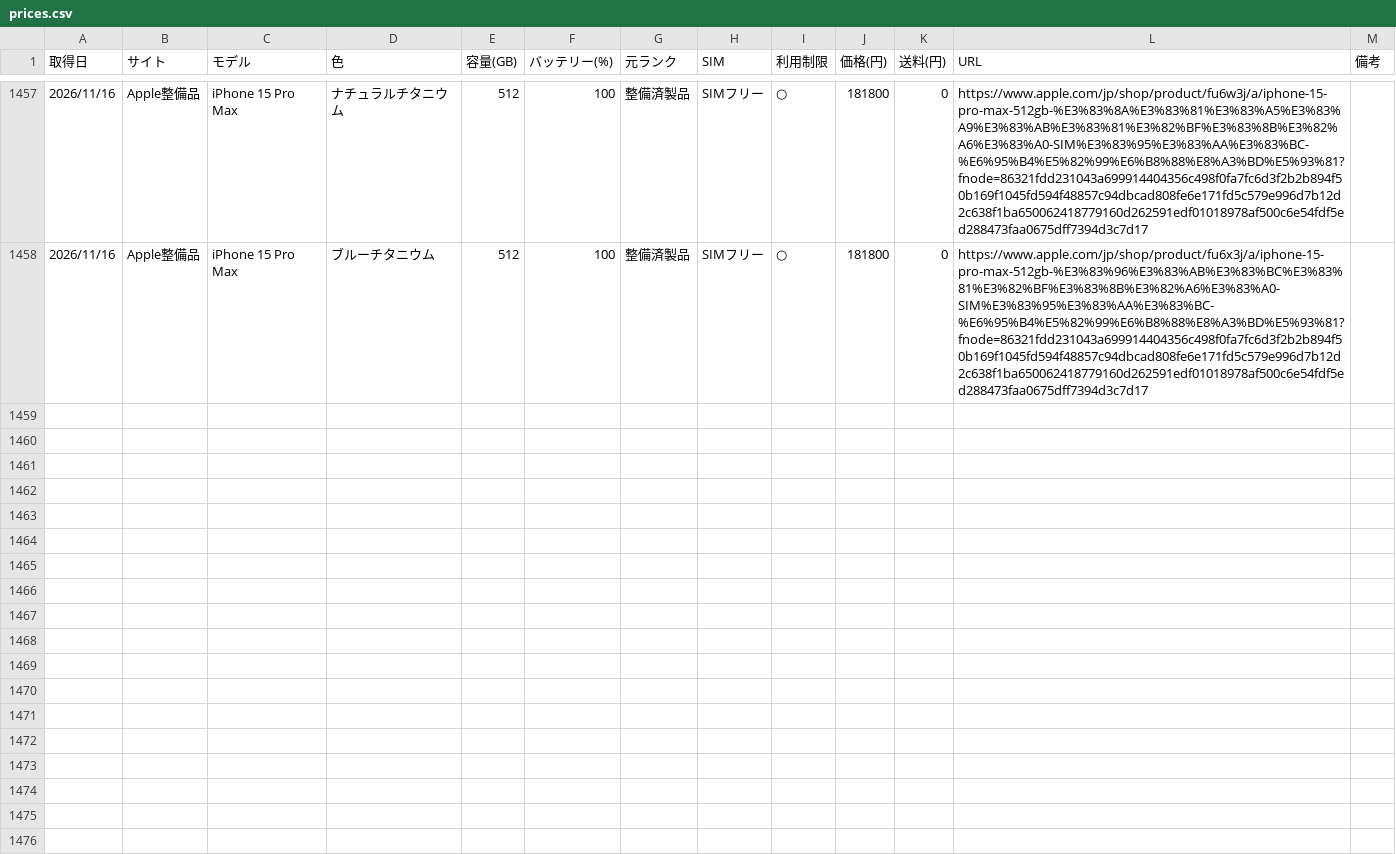
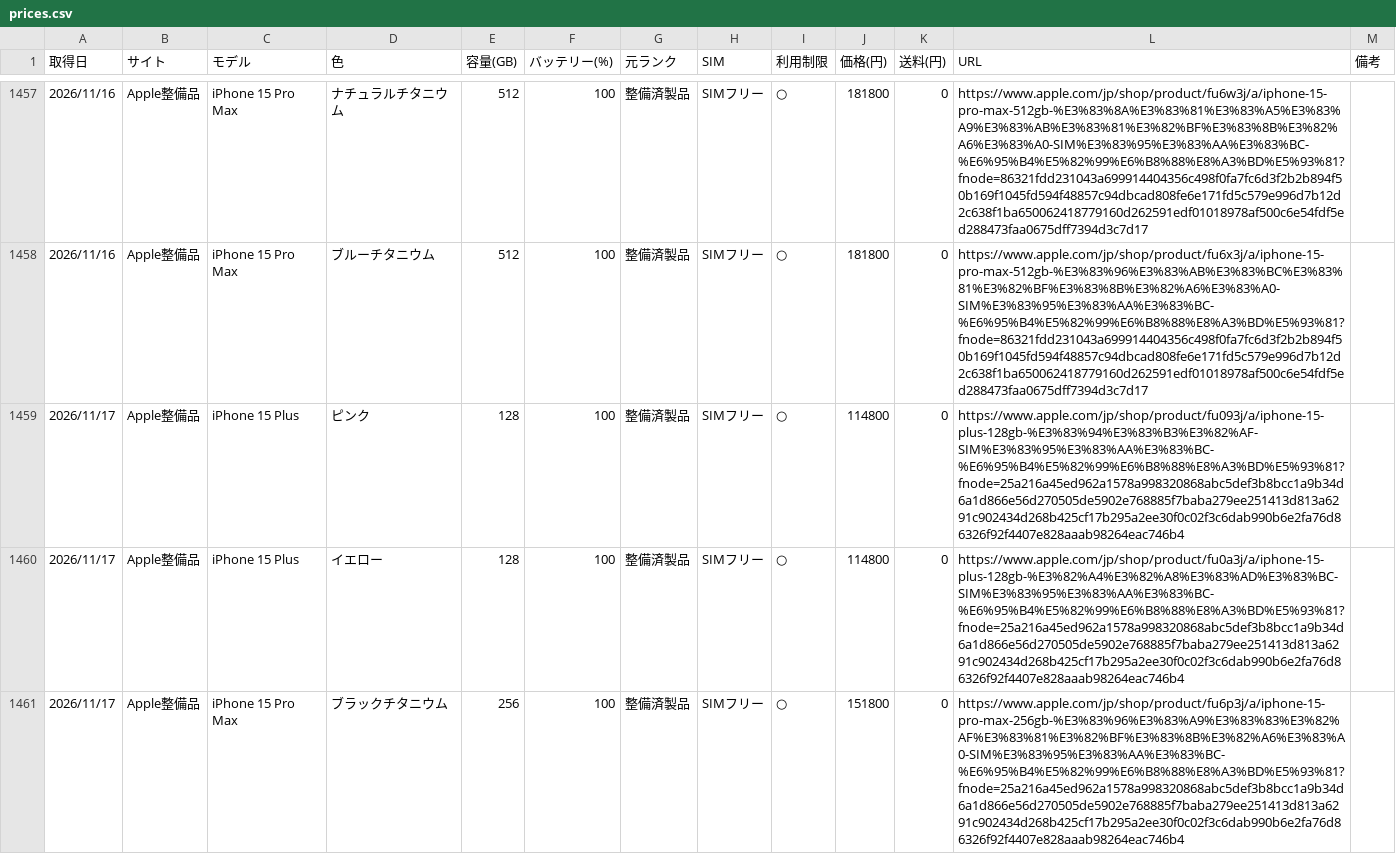
Before and after one commit to akaikenban6129-eng/iphone-price-tracker, a CSV file: data/prices.csv, drawn as a sheet; only a part is shown, gaps mark what is left out; the diff covers the shown part only.

Commit message:
prices 2026-11-17

```diff
--- a/data/prices.csv
+++ b/data/prices.csv
@@ -1458 +1458,4 @@
 2026/11/16,Apple整備品,iPhone 15 Pro Max,ブルーチタニウム,512,100,整備済製品,SIMフリー,○,181800,0,https://www.apple.com/jp/shop/product/fu6x3j/a/iphone-15-pro-max-512gb-%E3%83%96%E3%83%AB%E3%83%BC%E3%83%81%E3%82%BF%E3%83%8B%E3%82%A6%E3%83%A0-SIM%E3%83%95%E3%83%AA%E3%83%BC-%E6%95%B4%E5%82%99%E6%B8%88%E8%A3%BD%E5%93%81?fnode=86321fdd231043a699914404356c498f0fa7fc6d3f2b2b894f50b169f1045fd594f48857c94dbcad808fe6e171fd5c579e996d7b12d2c638f1ba650062418779160d262591edf01018978af500c6e54fdf5ed288473faa0675dff7394d3c7d17,
+2026/11/17,Apple整備品,iPhone 15 Plus,ピンク,128,100,整備済製品,SIMフリー,○,114800,0,https://www.apple.com/jp/shop/product/fu093j/a/iphone-15-plus-128gb-%E3%83%94%E3%83%B3%E3%82%AF-SIM%E3%83%95%E3%83%AA%E3%83%BC-%E6%95%B4%E5%82%99%E6%B8%88%E8%A3%BD%E5%93%81?fnode=25a216a45ed962a1578a998320868abc5def3b8bcc1a9b34d6a1d866e56d270505de5902e768885f7baba279ee251413d813a6291c902434d268b425cf17b295a2ee30f0c02f3c6dab990b6e2fa76d86326f92f4407e828aaab98264eac746b4,
+2026/11/17,Apple整備品,iPhone 15 Plus,イエロー,128,100,整備済製品,SIMフリー,○,114800,0,https://www.apple.com/jp/shop/product/fu0a3j/a/iphone-15-plus-128gb-%E3%82%A4%E3%82%A8%E3%83%AD%E3%83%BC-SIM%E3%83%95%E3%83%AA%E3%83%BC-%E6%95%B4%E5%82%99%E6%B8%88%E8%A3%BD%E5%93%81?fnode=25a216a45ed962a1578a998320868abc5def3b8bcc1a9b34d6a1d866e56d270505de5902e768885f7baba279ee251413d813a6291c902434d268b425cf17b295a2ee30f0c02f3c6dab990b6e2fa76d86326f92f4407e828aaab98264eac746b4,
+2026/11/17,Apple整備品,iPhone 15 Pro Max,ブラックチタニウム,256,100,整備済製品,SIMフリー,○,151800,0,https://www.apple.com/jp/shop/product/fu6p3j/a/iphone-15-pro-max-256gb-%E3%83%96%E3%83%A9%E3%83%83%E3%82%AF%E3%83%81%E3%82%BF%E3%83%8B%E3%82%A6%E3%83%A0-SIM%E3%83%95%E3%83%AA%E3%83%BC-%E6%95%B4%E5%82%99%E6%B8%88%E8%A3%BD%E5%93%81?fnode=25a216a45ed962a1578a998320868abc5def3b8bcc1a9b34d6a1d866e56d270505de5902e768885f7baba279ee251413d813a6291c902434d268b425cf17b295a2ee30f0c02f3c6dab990b6e2fa76d86326f92f4407e828aaab98264eac746b4,
```
Also changed, not shown: 8 added rows elsewhere in this file.
